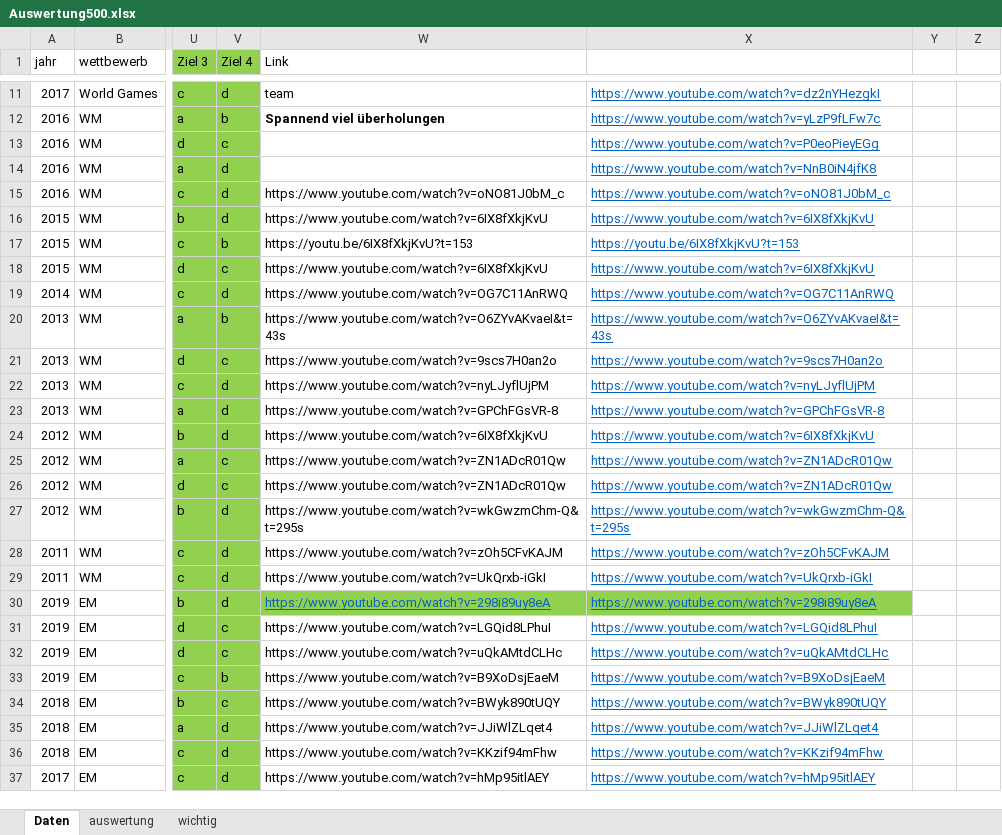
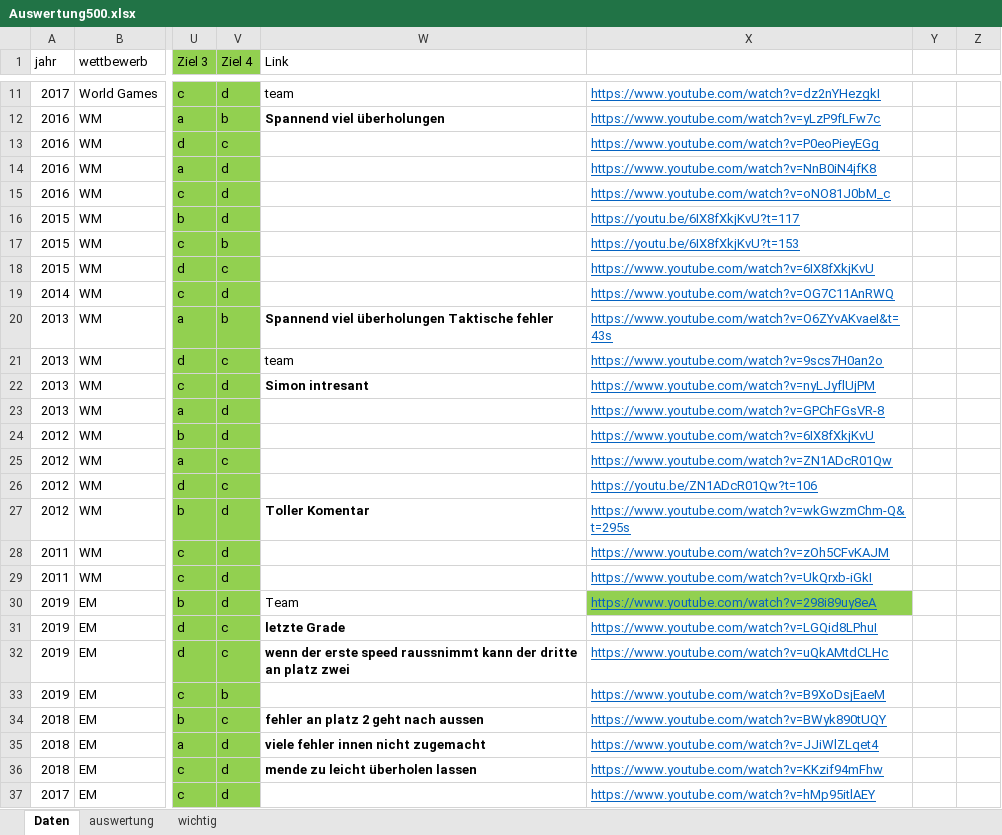
Before and after one commit to TimoLehnertz/cgnst, an Excel workbook: public_html/wm/Auswertung500.xlsx, sheet Daten, drawn as a sheet; only a part is shown, gaps mark what is left out; values as stored, in another font and other column widths than the file's, no borders; charts and pictures not drawn; the diff covers the shown part only; the diff names each change by its address in the sheet, - before the commit and + after, or states it on an @@ line.

```diff
--- a/public_html/wm/Auswertung500.xlsx (sheet Daten)
+++ b/public_html/wm/Auswertung500.xlsx (sheet Daten)
-W15 (Link): https://www.youtube.com/watch?v=oNO81J0bM_c
+W15 (Link): (empty)
-W16 (Link): https://www.youtube.com/watch?v=6IX8fXkjKvU
+W16 (Link): (empty)
-X16: https://www.youtube.com/watch?v=6IX8fXkjKvU
+X16: https://youtu.be/6IX8fXkjKvU?t=117
-W17 (Link): https://youtu.be/6IX8fXkjKvU?t=153
+W17 (Link): (empty)
-W18 (Link): https://www.youtube.com/watch?v=6IX8fXkjKvU
+W18 (Link): (empty)
-W19 (Link): https://www.youtube.com/watch?v=OG7C11AnRWQ
+W19 (Link): (empty)
-W20 (Link): https://www.youtube.com/watch?v=O6ZYvAKvaeI&t=43s
+W20 (Link): Spannend viel überholungen Taktische fehler
-W20 bold: off
+W20 bold: on
-W21 (Link): https://www.youtube.com/watch?v=9scs7H0an2o
+W21 (Link): team
-W22 (Link): https://www.youtube.com/watch?v=nyLJyflUjPM
+W22 (Link): Simon intresant
-W22 bold: off
+W22 bold: on
-W23 (Link): https://www.youtube.com/watch?v=GPChFGsVR-8
+W23 (Link): (empty)
-W24 (Link): https://www.youtube.com/watch?v=6IX8fXkjKvU
+W24 (Link): (empty)
-W25:W26 (Link): https://www.youtube.com/watch?v=ZN1ADcR01Qw
+W25:W26 (Link): (empty)
-X26: https://www.youtube.com/watch?v=ZN1ADcR01Qw
+X26: https://youtu.be/ZN1ADcR01Qw?t=106
-W27 (Link): https://www.youtube.com/watch?v=wkGwzmChm-Q&t=295s
+W27 (Link): Toller Komentar
-W27 bold: off
+W27 bold: on
-W28 (Link): https://www.youtube.com/watch?v=zOh5CFvKAJM
+W28 (Link): (empty)
-W29 (Link): https://www.youtube.com/watch?v=UkQrxb-iGkI
+W29 (Link): (empty)
-W30 (Link): https://www.youtube.com/watch?v=298i89uy8eA
+W30 (Link): Team
@@ W30 fill: #92D050 → none, underline: on → off, text colour: #0563C1 → black @@
-W31 (Link): https://www.youtube.com/watch?v=LGQid8LPhuI
+W31 (Link): letzte Grade
-W31:W32 bold: off
+W31:W32 bold: on
-W32 (Link): https://www.youtube.com/watch?v=uQkAMtdCLHc
+W32 (Link): wenn der erste speed raussnimmt kann der dritte an platz zwei
-W33 (Link): https://www.youtube.com/watch?v=B9XoDsjEaeM
+W33 (Link): (empty)
-W34 (Link): https://www.youtube.com/watch?v=BWyk890tUQY
+W34 (Link): fehler an platz 2 geht nach aussen
-W34:W36 bold: off
+W34:W36 bold: on
-W35 (Link): https://www.youtube.com/watch?v=JJiWlZLqet4
+W35 (Link): viele fehler innen nicht zugemacht
-W36 (Link): https://www.youtube.com/watch?v=KKzif94mFhw
+W36 (Link): mende zu leicht überholen lassen
-W37 (Link): https://www.youtube.com/watch?v=hMp95itlAEY
+W37 (Link): (empty)
```
Also changed, not shown: 3 edited cells and cell formats elsewhere in this sheet, sheet auswertung, 8 other files.
